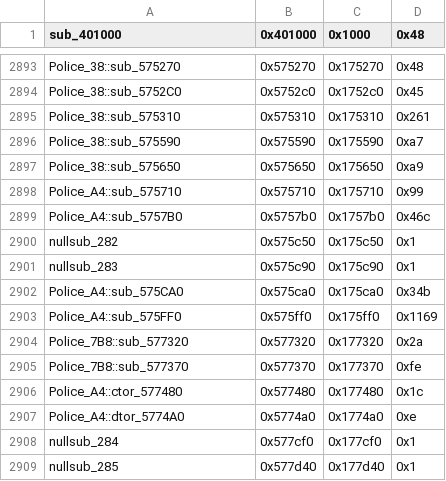
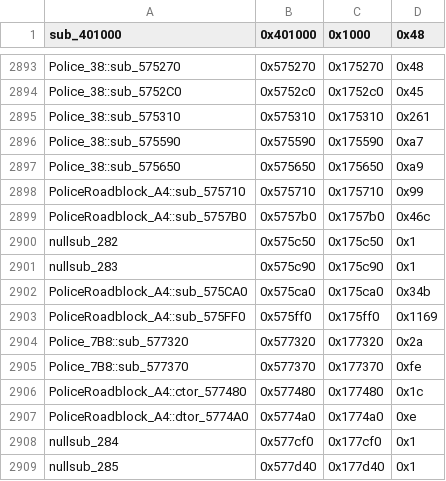
Before and after one commit to CriminalRETeam/gta2_re, a CSV file: Scripts/bin_comp/og_function_data_v105.csv, drawn as a sheet; only a part is shown, gaps mark what is left out.

Commit message:
Rename Police_A4 to PoliceRoadblock_A4
Police_A4 -> PoliceRoadblock_A4

Police_A4 field renames:

field_10 -> field_10_car_1
field_14 -> field_14_car_2
field_18 -> field_18_car_3
field_1C -> field_1C_car_4
field_20 -> field_20_car_5
field_24 -> field_24_car_6

field_28 -> field_28_barrier_1
field_2C -> field_2C_barrier_2
field_30 -> field_30_barrier_3
field_34 -> field_34_barrier_4
field_38 -> field_38_barrier_5
field_3C -> field_3C_barrier_6
field_40 -> field_40_barrier_7
field_44 -> field_44_barrier_8
field_48 -> field_48_barrier_9
field_4C -> field_4C_barrier_10
field_50 -> field_50_barrier_11
field_54 -> field_54_barrier_12

field_88 -> field_88_guard_1
field_8C -> field_8C_guard_2
field_90 -> field_90_guard_3
field_94 -> field_94_guard_4
field_98 -> field_98_guard_5
field_9C -> field_9C_guard_6

```diff
--- a/Scripts/bin_comp/og_function_data_v105.csv
+++ b/Scripts/bin_comp/og_function_data_v105.csv
@@ -2897,12 +2897,12 @@ Police_38::sub_575590,0x575590,0x175590,0xa7
 Police_38::sub_575650,0x575650,0x175650,0xa9
-Police_A4::sub_575710,0x575710,0x175710,0x99
-Police_A4::sub_5757B0,0x5757b0,0x1757b0,0x46c
+PoliceRoadblock_A4::sub_575710,0x575710,0x175710,0x99
+PoliceRoadblock_A4::sub_5757B0,0x5757b0,0x1757b0,0x46c
 nullsub_282,0x575c50,0x175c50,0x1
 nullsub_283,0x575c90,0x175c90,0x1
-Police_A4::sub_575CA0,0x575ca0,0x175ca0,0x34b
-Police_A4::sub_575FF0,0x575ff0,0x175ff0,0x1169
+PoliceRoadblock_A4::sub_575CA0,0x575ca0,0x175ca0,0x34b
+PoliceRoadblock_A4::sub_575FF0,0x575ff0,0x175ff0,0x1169
 Police_7B8::sub_577320,0x577320,0x177320,0x2a
 Police_7B8::sub_577370,0x577370,0x177370,0xfe
-Police_A4::ctor_577480,0x577480,0x177480,0x1c
-Police_A4::dtor_5774A0,0x5774a0,0x1774a0,0xe
+PoliceRoadblock_A4::ctor_577480,0x577480,0x177480,0x1c
+PoliceRoadblock_A4::dtor_5774A0,0x5774a0,0x1774a0,0xe
 nullsub_284,0x577cf0,0x177cf0,0x1
```
Also changed, not shown: 4 other files.
